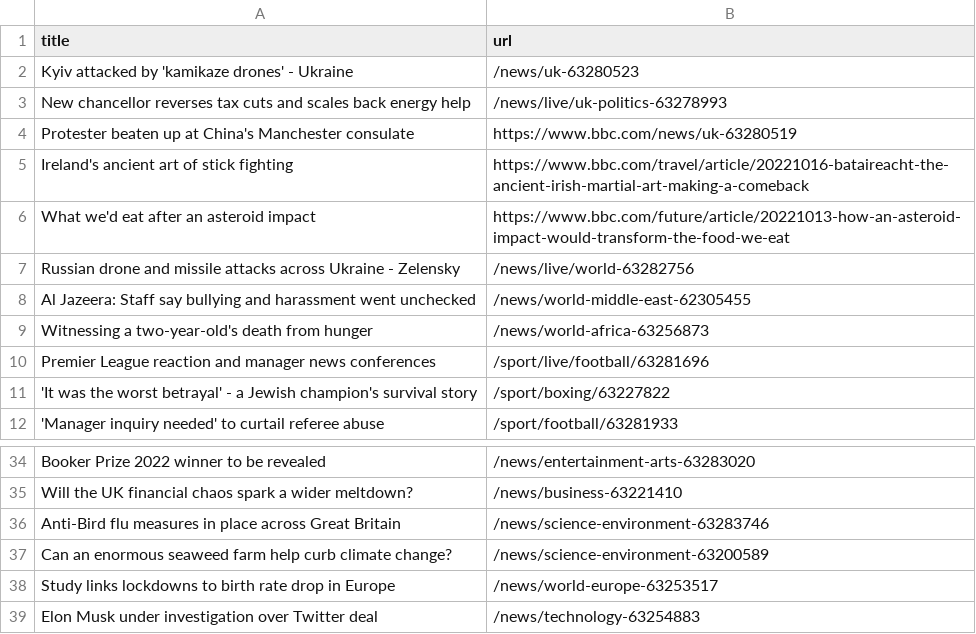
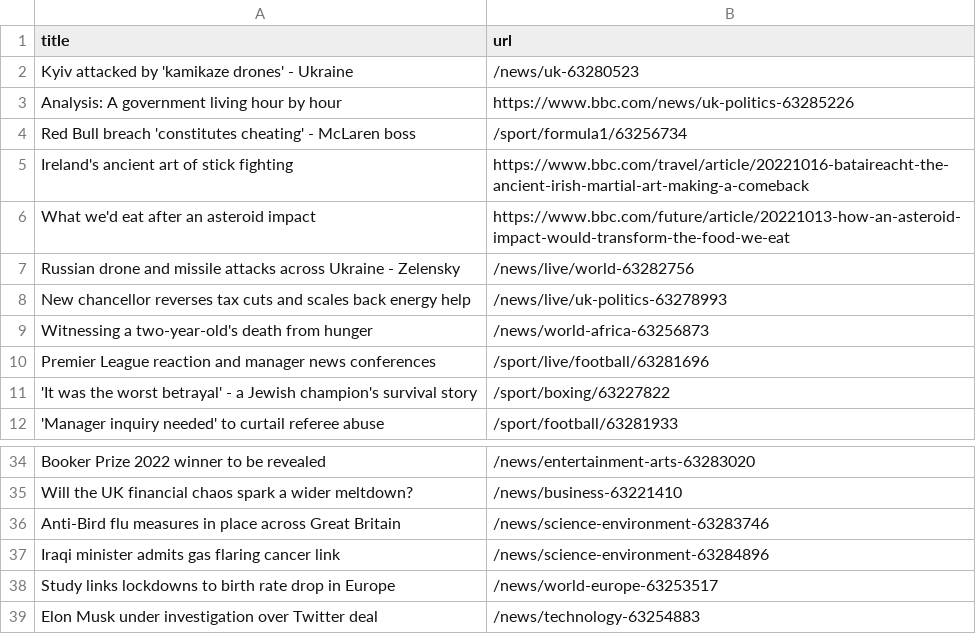
Before and after one commit to AyukaAK/automatic-scraper-bbc, a CSV file: bbc.csv, drawn as a sheet; only a part is shown, gaps mark what is left out.

```diff
--- a/bbc.csv
+++ b/bbc.csv
@@ -2,4 +2,4 @@ title,url
 Kyiv attacked by 'kamikaze drones' - Ukraine,/news/uk-63280523
-New chancellor reverses tax cuts and scales back energy help,/news/live/uk-politics-63278993
-Protester beaten up at China's Manchester consulate,https://www.bbc.com/news/uk-63280519
+Analysis: A government living hour by hour,https://www.bbc.com/news/uk-politics-63285226
+Red Bull breach 'constitutes cheating' - McLaren boss,/sport/formula1/63256734
 Ireland's ancient art of stick fighting,https://www.bbc.com/travel/article/20221016-bataireacht-the-ancient-irish-martial-art-making-a-comeback
@@ -7,3 +7,3 @@ What we'd eat after an asteroid impact,https://www.bbc.com/future/article/202210
 Russian drone and missile attacks across Ukraine - Zelensky,/news/live/world-63282756
-Al Jazeera: Staff say bullying and harassment went unchecked,/news/world-middle-east-62305455
+New chancellor reverses tax cuts and scales back energy help,/news/live/uk-politics-63278993
 Witnessing a two-year-old's death from hunger,/news/world-africa-63256873
@@ -36,3 +36,3 @@ Will the UK financial chaos spark a wider meltdown?,/news/business-63221410
 Anti-Bird flu measures in place across Great Britain,/news/science-environment-63283746
-Can an enormous seaweed farm help curb climate change?,/news/science-environment-63200589
+Iraqi minister admits gas flaring cancer link,/news/science-environment-63284896
 Study links lockdowns to birth rate drop in Europe,/news/world-europe-63253517
```
